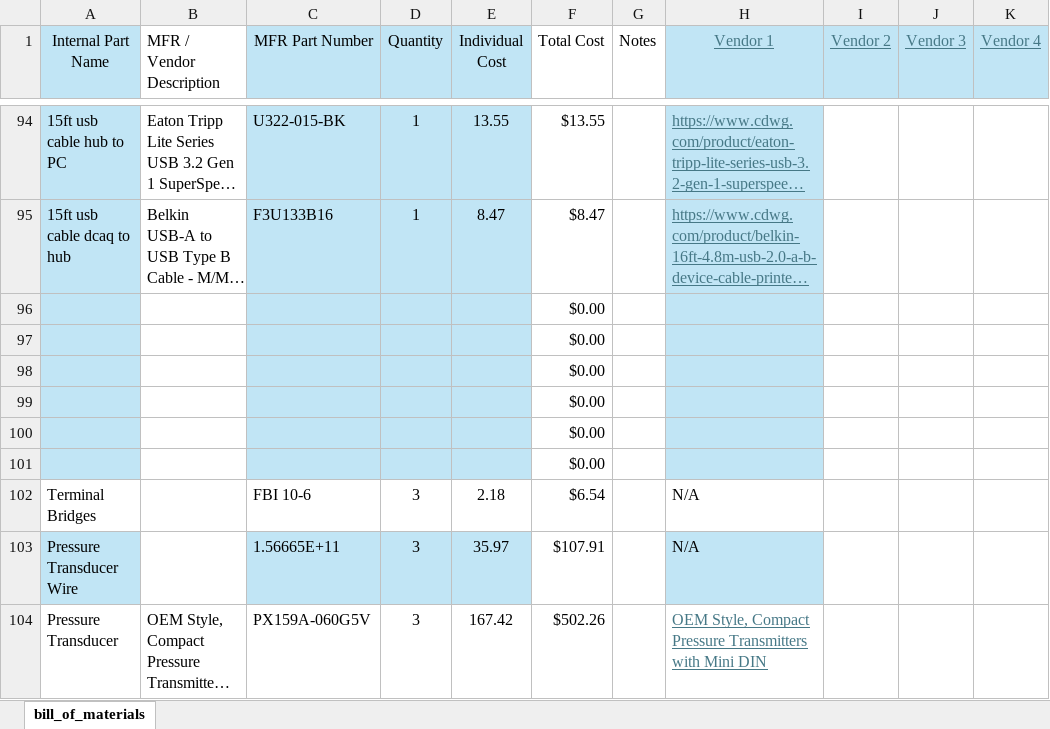
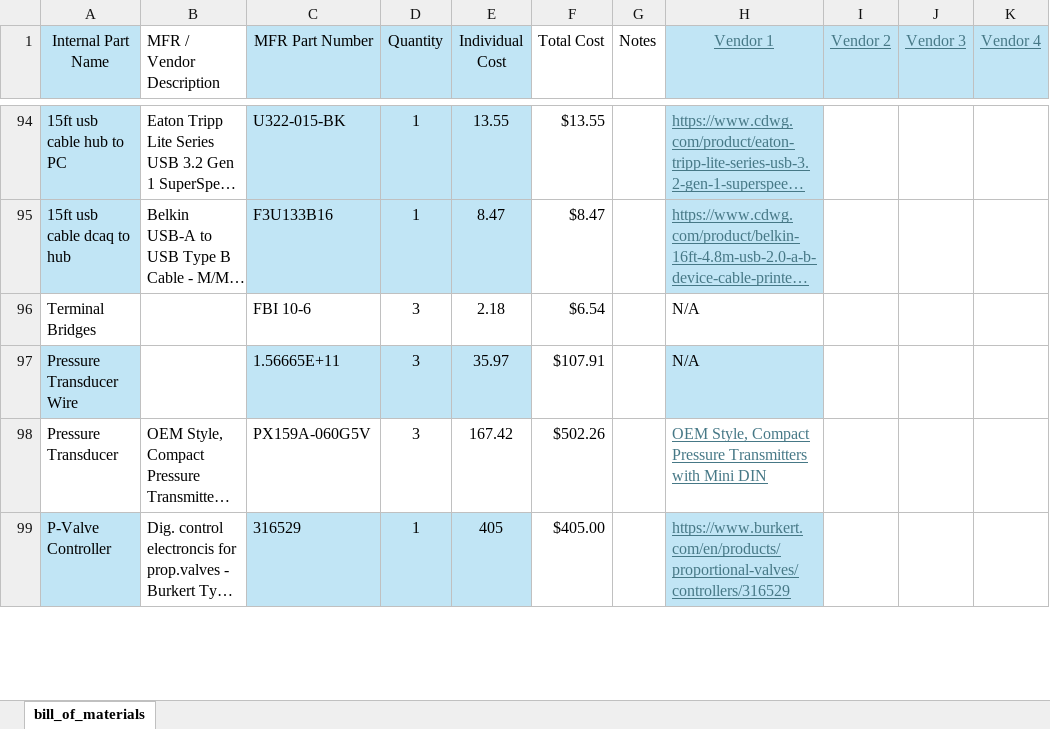
Before and after one commit to ARTS-Laboratory/thermal-loop, an Excel workbook: resources/v0.1.2/design_documents/BOM-V0.1.2.xlsx, sheet bill_of_materials, drawn as a sheet; only a part is shown, gaps mark what is left out; the shorter side is filled out with more unchanged rows; long unchanged cells end in …; values as stored, in another font and other column widths than the file's, no borders; table styles not drawn; the diff names each change by its address in the sheet, - before the commit and + after, or states it on an @@ line.

Commit message:
Removed Empty Rows for BOM

```diff
--- a/resources/v0.1.2/design_documents/BOM-V0.1.2.xlsx (sheet bill_of_materials)
+++ b/resources/v0.1.2/design_documents/BOM-V0.1.2.xlsx (sheet bill_of_materials)
-row 96:  |  |  |  |  | $0.00
-row 97:  |  |  |  |  | $0.00
-row 98:  |  |  |  |  | $0.00
-row 99:  |  |  |  |  | $0.00
-row 100:  |  |  |  |  | $0.00
-row 101:  |  |  |  |  | $0.00
```
